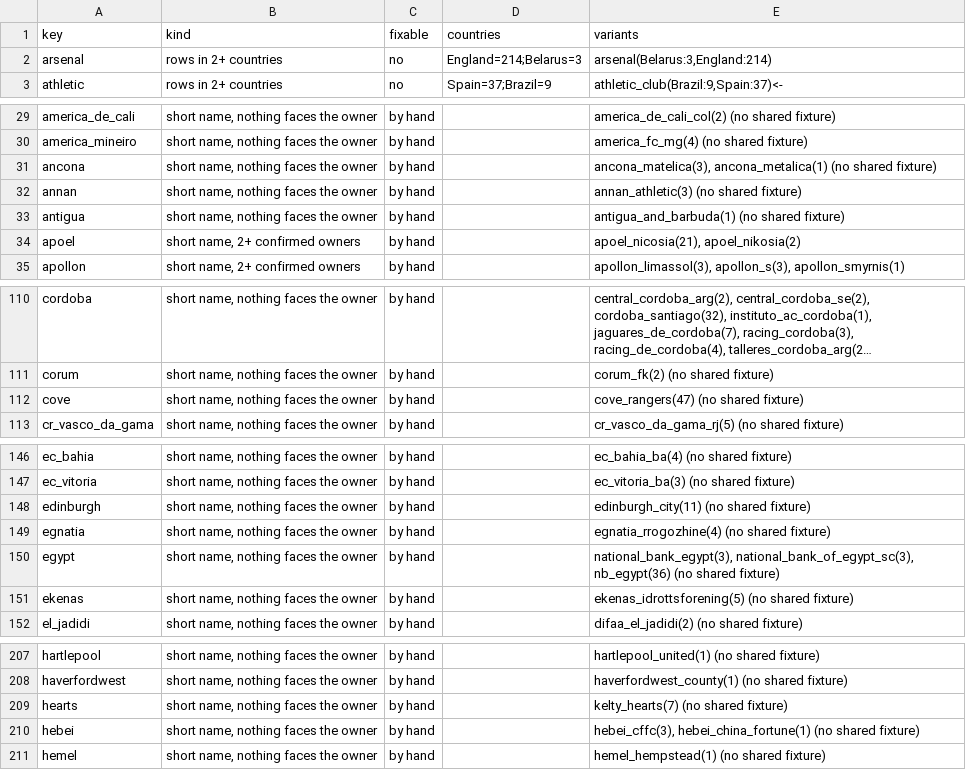
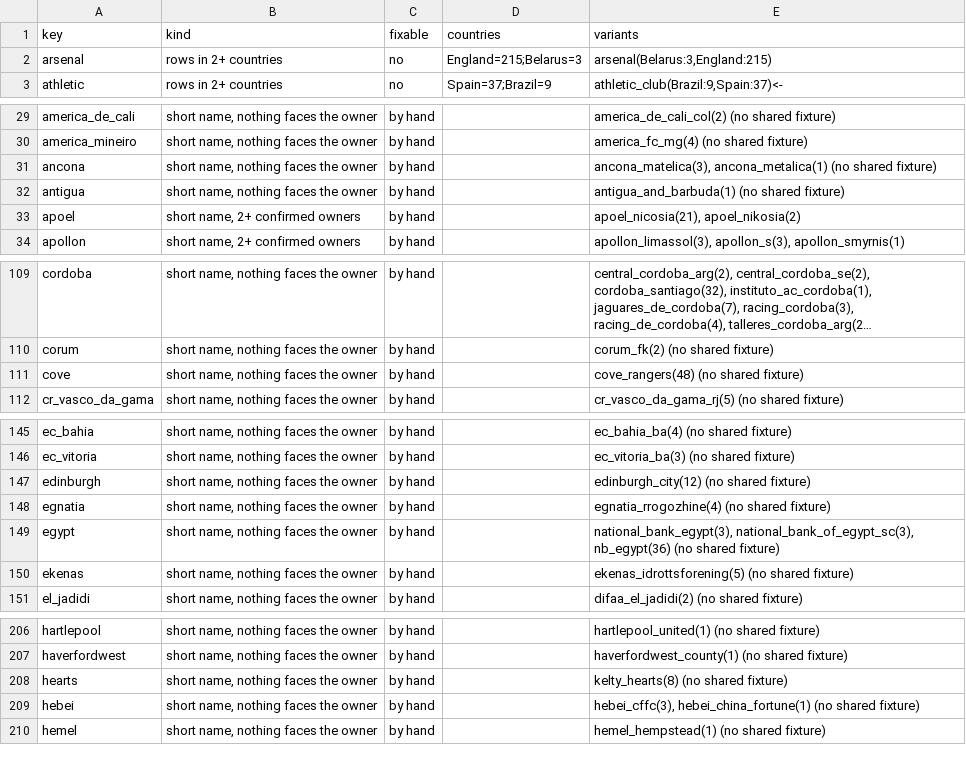
Before and after one commit to ElvinEga/jackpot-harness, a CSV file: data/processed/teams/review.csv, drawn as a sheet; only a part is shown, gaps mark what is left out; long unchanged cells end in …; removed rows and columns are numbered as before the commit, all else as after; the diff covers the shown part only; the diff names each change by its address in the sheet, - before the commit and + after, or states it on an @@ line.

Commit message:
Regenerate the team artifacts over the corrected rows and the fixtures card
5,022 names now collapse to 3,819 ids. Annan folds into Annan Athletic --
the Scottish League 1 fixtures on the card gave the short name an owner its
own opponents confirm -- and the review list drops to 514 rows with the
card's clubs counted in their countries. No id faces itself and no merge is
refused, so the acceptance gate holds.

```diff
--- a/data/processed/teams/review.csv
+++ b/data/processed/teams/review.csv
-D2 (countries): England=214;Belarus=3
+D2 (countries): England=215;Belarus=3
-E2 (variants): arsenal(Belarus:3,England:214)
+E2 (variants): arsenal(Belarus:3,England:215)
-row 32: annan | short name, nothing faces the owner | by hand |  | annan_athletic(3) (no shared fixture)
-E111 (variants): cove_rangers(47) (no shared fixture)
+E111 (variants): cove_rangers(48) (no shared fixture)
-E147 (variants): edinburgh_city(11) (no shared fixture)
+E147 (variants): edinburgh_city(12) (no shared fixture)
-E208 (variants): kelty_hearts(7) (no shared fixture)
+E208 (variants): kelty_hearts(8) (no shared fixture)
```
Also changed, not shown: 2 edited cells elsewhere in this file, 2 other files.
